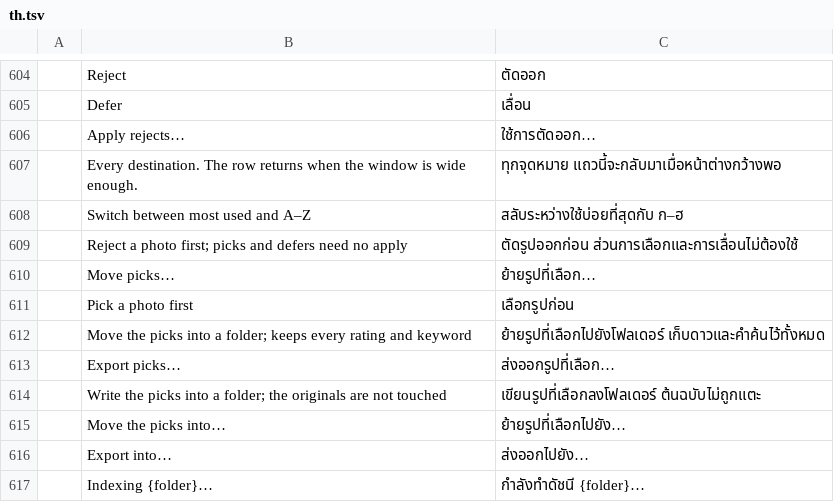
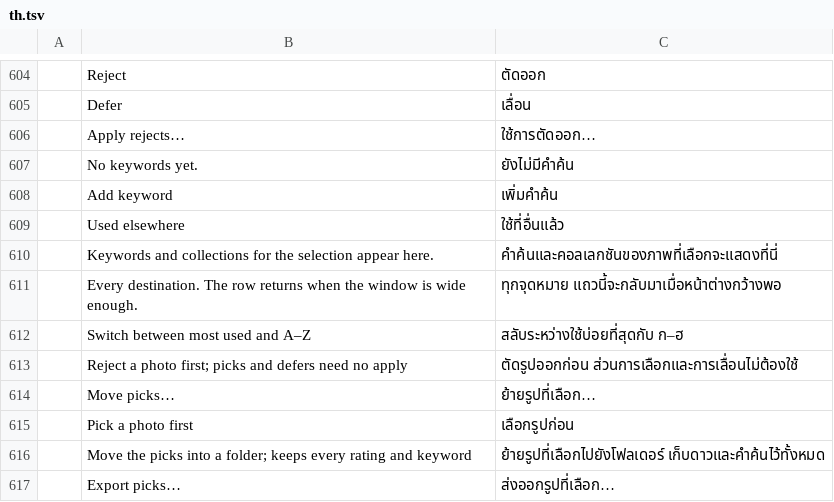
Before and after one commit to Topzic/sortlens-rust, a TSV file: crates/ui/src/i18n/th.tsv, drawn as a sheet; only a part is shown, gaps mark what is left out; the shorter side is filled out with more unchanged rows.

Commit message:
feat: the inspector's keyword editor speaks the interface language
The Tags tab painted its title, the empty-state line, the field's hint, the Add button and
the Used elsewhere group from literals, and the panel's no-selection hint told an Arabic
window where a selection's keywords appear in English.

All six sites now route through tl!: Keywords and Add reuse rows the sidebar and the
shortcut editor already own, and No keywords yet., Add keyword, Used elsewhere and
Keywords and collections for the selection appear here. are four new rows in each of the
six catalogues. English keeps every word.

the_inspector_keyword_editor_speaks_the_interface_language reads shell.rs back, requires
each site to route with no bare-literal twin, then English unchanged and the Arabic rows;
it fails on the pre-slice hint. What stays English is each tag chip's hover, which is
TagSource::explanation(), a core sentence with no piece yet; the roadmap records it.

Gates: cargo xtask ci, snapshot, deny and screenshots (30 passed, 1 ignored) all exit 0,
no baseline moved. crates/ui changed, so mobile is CI's job: this machine has no Android
NDK and no Xcode.

```diff
--- a/crates/ui/src/i18n/th.tsv
+++ b/crates/ui/src/i18n/th.tsv
@@ -606,2 +606,6 @@
 	Apply rejects…	ใช้การตัดออก…
+	No keywords yet.	ยังไม่มีคำค้น
+	Add keyword	เพิ่มคำค้น
+	Used elsewhere	ใช้ที่อื่นแล้ว
+	Keywords and collections for the selection appear here.	คำค้นและคอลเลกชันของภาพที่เลือกจะแสดงที่นี่
 	Every destination. The row returns when the window is wide enough.	ทุกจุดหมาย แถวนี้จะกลับมาเมื่อหน้าต่างกว้างพอ
```
Also changed, not shown: crates/ui/src/i18n/ar.tsv, crates/ui/src/i18n/ja.tsv, 8 other files.
